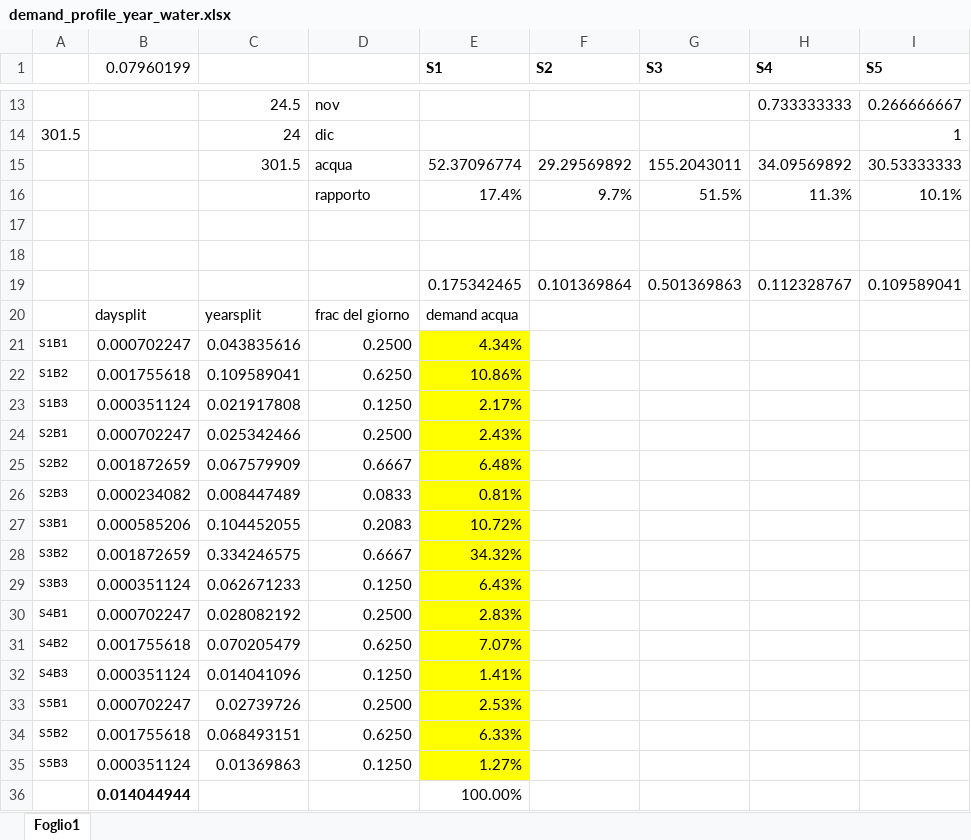
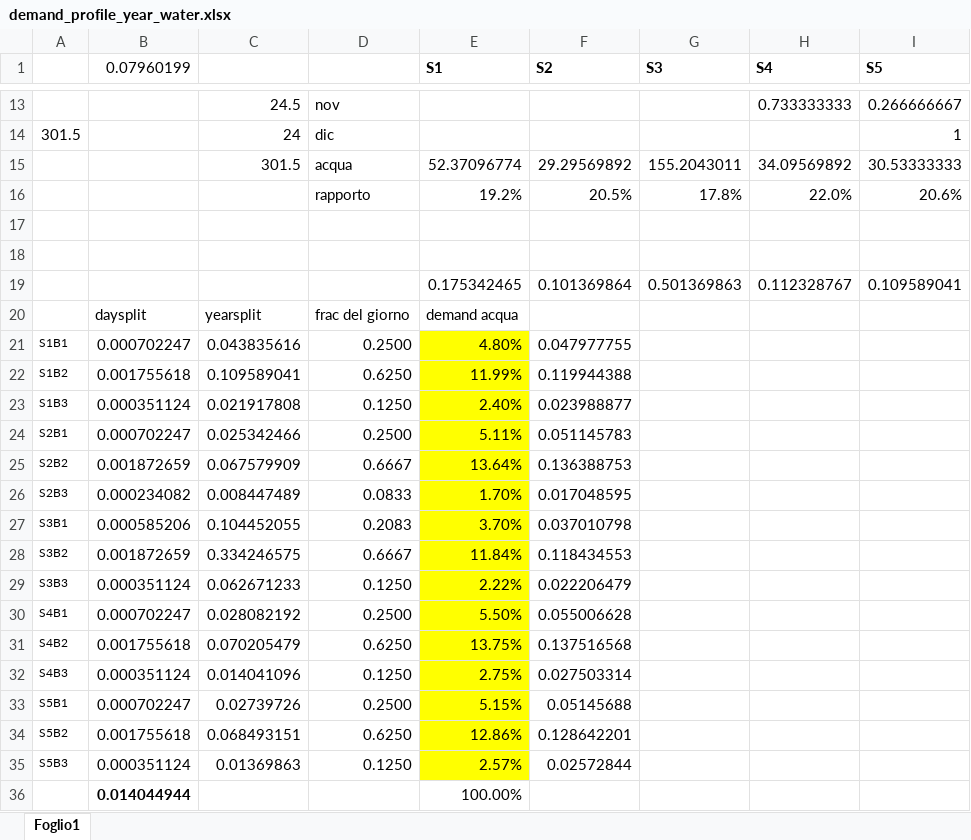
Before and after one commit to lorenzoferrara/climate-change, an Excel workbook: demand_profile_year_water.xlsx, sheet Foglio1, drawn as a sheet; only a part is shown, gaps mark what is left out; values as stored, in another font and other column widths than the file's, no borders; removed rows and columns are numbered as before the commit, all else as after; the diff names each change by its address in the sheet, - before the commit and + after, or states it on an @@ line.

```diff
--- a/demand_profile_year_water.xlsx (sheet Foglio1)
+++ b/demand_profile_year_water.xlsx (sheet Foglio1)
-row 16:  |  |  | rapporto | 17.4% | 9.7% | 51.5% | 11.3% | 10.1%
+row 16:  |  |  | rapporto | 19.2% | 20.5% | 17.8% | 22.0% | 20.6%
-E21 (S1): 4.34%
+E21 (S1): 4.80%
-F21 (S2): (empty)
+F21 (S2): 0.047977755
-E22 (S1): 10.86%
+E22 (S1): 11.99%
-F22 (S2): (empty)
+F22 (S2): 0.119944388
-E23 (S1): 2.17%
+E23 (S1): 2.40%
-F23 (S2): (empty)
+F23 (S2): 0.023988877
-E24 (S1): 2.43%
+E24 (S1): 5.11%
-F24 (S2): (empty)
+F24 (S2): 0.051145783
-E25 (S1): 6.48%
+E25 (S1): 13.64%
-F25 (S2): (empty)
+F25 (S2): 0.136388753
-E26 (S1): 0.81%
+E26 (S1): 1.70%
-F26 (S2): (empty)
+F26 (S2): 0.017048595
-E27 (S1): 10.72%
+E27 (S1): 3.70%
-F27 (S2): (empty)
+F27 (S2): 0.037010798
-E28 (S1): 34.32%
+E28 (S1): 11.84%
-F28 (S2): (empty)
+F28 (S2): 0.118434553
-E29 (S1): 6.43%
+E29 (S1): 2.22%
-F29 (S2): (empty)
+F29 (S2): 0.022206479
-E30 (S1): 2.83%
+E30 (S1): 5.50%
-F30 (S2): (empty)
+F30 (S2): 0.055006628
-E31 (S1): 7.07%
+E31 (S1): 13.75%
-F31 (S2): (empty)
+F31 (S2): 0.137516568
-E32 (S1): 1.41%
+E32 (S1): 2.75%
-F32 (S2): (empty)
+F32 (S2): 0.027503314
-E33 (S1): 2.53%
+E33 (S1): 5.15%
-F33 (S2): (empty)
+F33 (S2): 0.05145688
-E34 (S1): 6.33%
+E34 (S1): 12.86%
-F34 (S2): (empty)
+F34 (S2): 0.128642201
-E35 (S1): 1.27%
+E35 (S1): 2.57%
-F35 (S2): (empty)
+F35 (S2): 0.02572844
```
Also changed, not shown: 23 other files.
